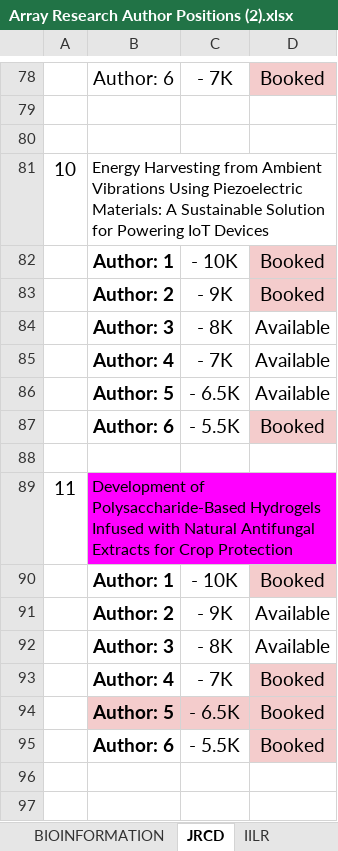
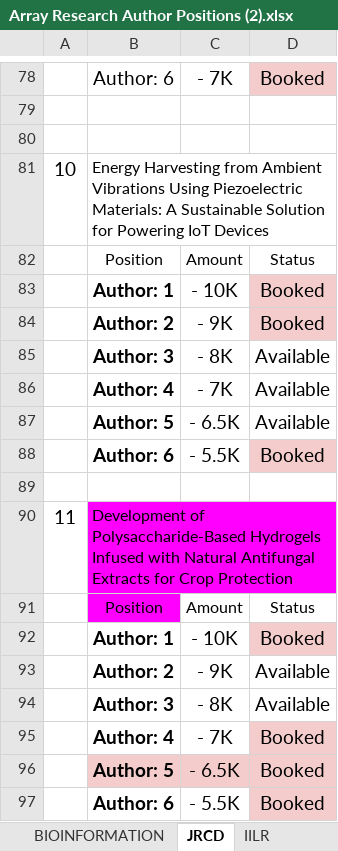
Before and after one commit to rajanshivam011/array-research-final, an Excel workbook: static/uploads/Array Research Author Positions (2).xlsx, sheet JRCD, drawn as a sheet; only a part is shown, gaps mark what is left out; values as stored, in another font and other column widths than the file's, no borders; the diff names each change by its address in the sheet, - before the commit and + after, or states it on an @@ line.

```diff
--- a/static/uploads/Array Research Author Positions (2).xlsx (sheet JRCD)
+++ b/static/uploads/Array Research Author Positions (2).xlsx (sheet JRCD)
+row 82:  | Position | Amount | Status
+row 91:  | Position | Amount | Status
```
Also changed, not shown: sheet New book positions, sheet VAR 2, sheet igi global, sheet JIER, sheet JMSR, sheet TITJ, 2 other files.
